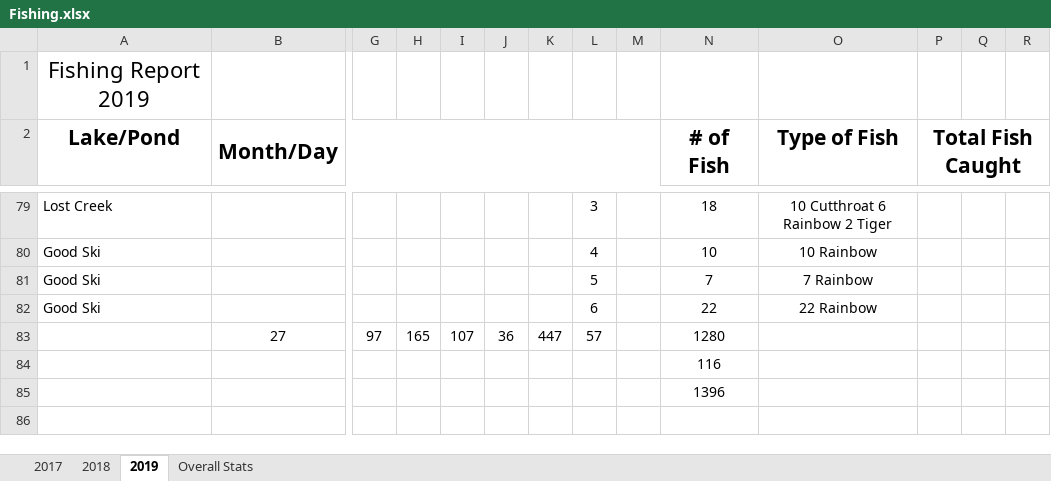
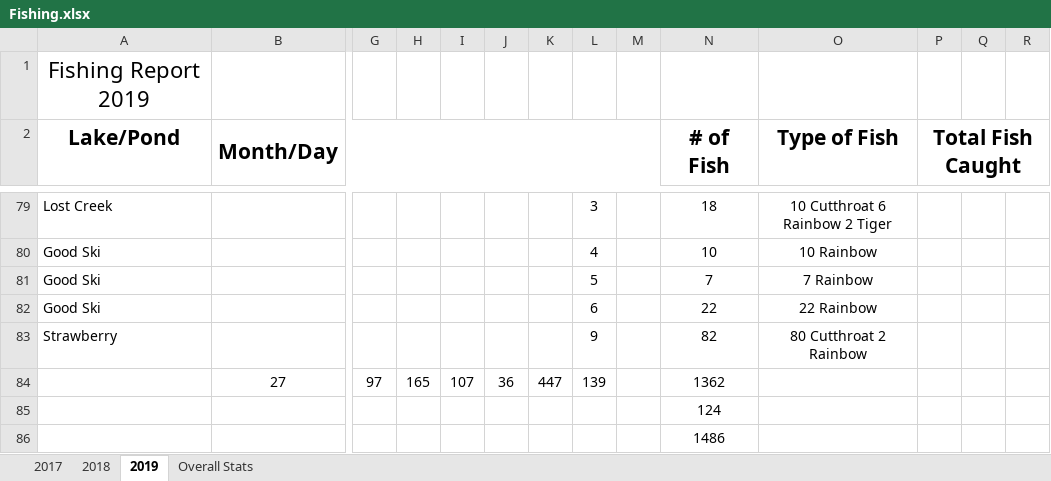
Before and after one commit to muskellunge-tiger/FitzFishing, an Excel workbook: Fishing.xlsx, sheet 2019, drawn as a sheet; only a part is shown, gaps mark what is left out; values as stored, in another font and other column widths than the file's, no borders; addresses are those after the commit; rows hold the shown columns only; the diff names each change by its address in the sheet, - before the commit and + after, or states it on an @@ line.

Commit message:
Update Fishing.xlsx

```diff
--- a/Fishing.xlsx (sheet 2019)
+++ b/Fishing.xlsx (sheet 2019)
+row 83: Strawberry |  |  |  |  |  |  | 9 |  | 82 | 80 Cutthroat 2 Rainbow
-L84: 57
+L84: 139
-N84 (# of Fish): 1280
+N84 (# of Fish): 1362
-N85 (# of Fish): 116
+N85 (# of Fish): 124
-N86 (# of Fish): 1396
+N86 (# of Fish): 1486
```
